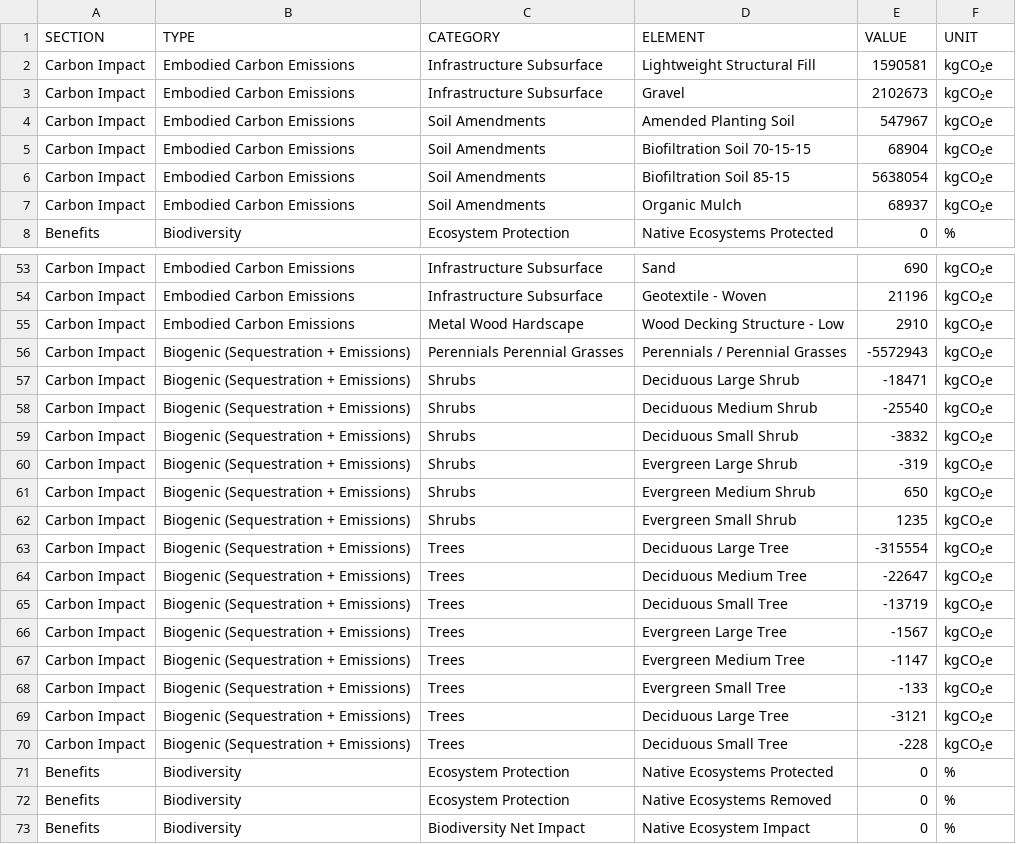
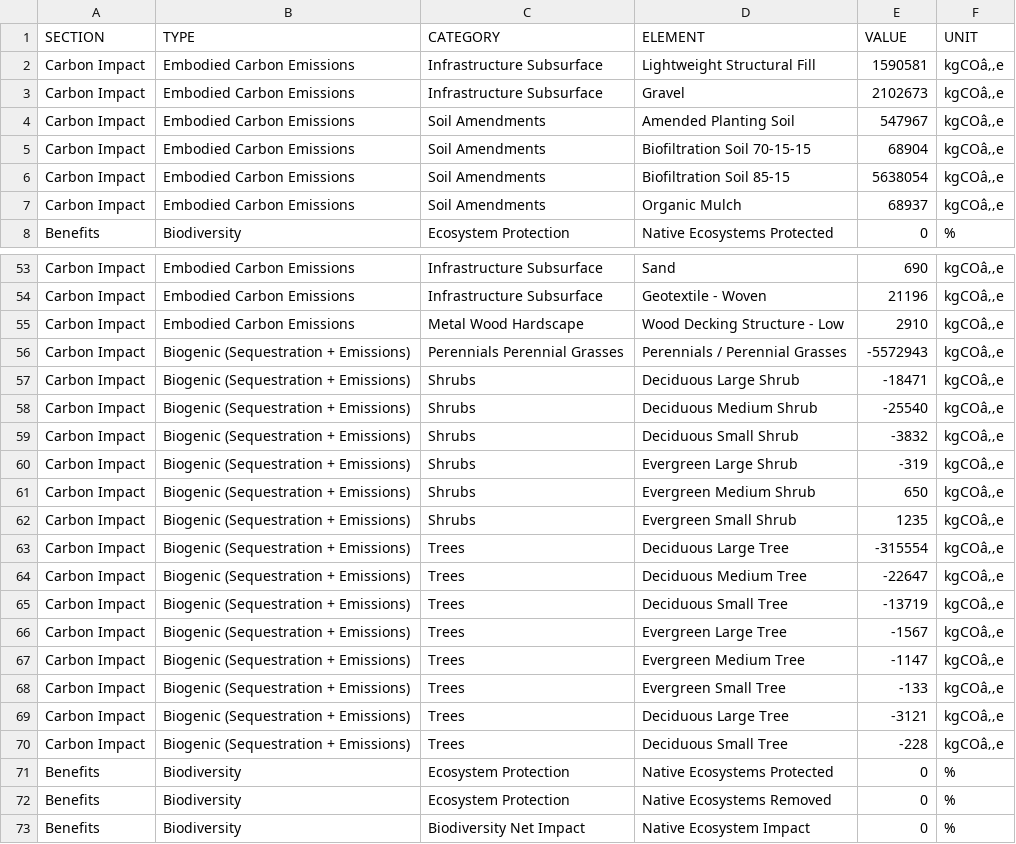
Before and after one commit to juliet29/path_extract, a CSV file: inputs/250701_CLMT_Pilot_Sprint/bpcr/exp_1/_2.csv, drawn as a sheet; only a part is shown, gaps mark what is left out; the diff covers the shown part only; the diff names each change by its address in the sheet, - before the commit and + after, or states it on an @@ line.

```diff
--- a/inputs/250701_CLMT_Pilot_Sprint/bpcr/exp_1/_2.csv
+++ b/inputs/250701_CLMT_Pilot_Sprint/bpcr/exp_1/_2.csv
-F2:F7 (UNIT): kgCO₂e
+F2:F7 (UNIT): kgCOâ‚‚e
-F53:F70 (UNIT): kgCO₂e
+F53:F70 (UNIT): kgCOâ‚‚e
```
Also changed, not shown: 33 edited cells elsewhere in this file, inputs/250701_CLMT_Pilot_Sprint/bpcr/exp_0/_2.csv, inputs/250701_CLMT_Pilot_Sprint/bpcr/projects/csv/paving.csv, 32 other files.
